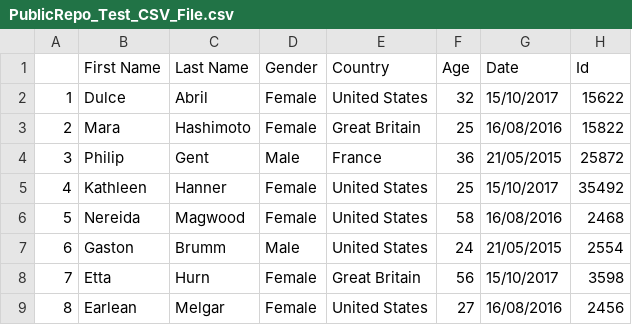
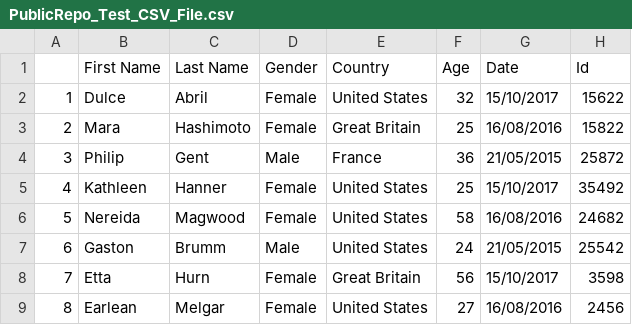
Before and after one commit to Support-Organization-DND/Support_Test_Repository_Public_DND, a CSV file: PublicRepo_Test_CSV_File.csv, drawn as a sheet; only a part is shown.

Commit message:
Update PublicRepo_Test_CSV_File.csv

```diff
--- a/PublicRepo_Test_CSV_File.csv
+++ b/PublicRepo_Test_CSV_File.csv
@@ -5,4 +5,4 @@
 4,Kathleen,Hanner,Female,United States,25,15/10/2017,35492
-5,Nereida,Magwood,Female,United States,58,16/08/2016,2468
-6,Gaston,Brumm,Male,United States,24,21/05/2015,2554
+5,Nereida,Magwood,Female,United States,58,16/08/2016,24682
+6,Gaston,Brumm,Male,United States,24,21/05/2015,25542
 7,Etta,Hurn,Female,Great Britain,56,15/10/2017,3598
```
